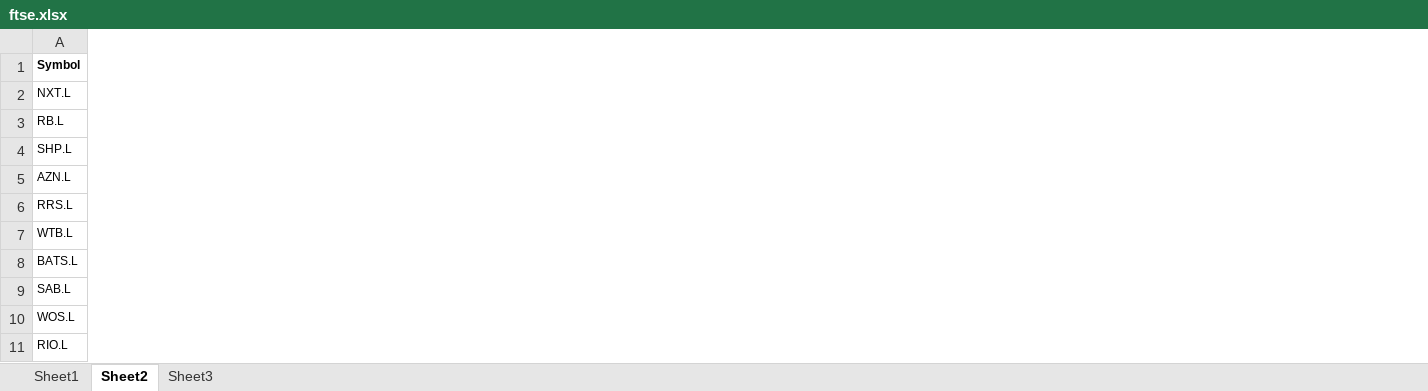
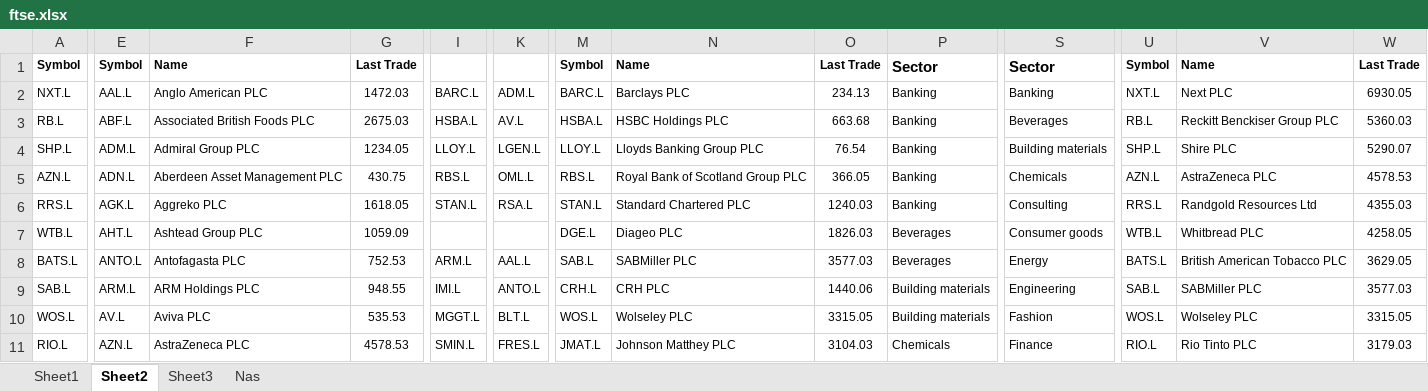
Before and after one commit to allanx38/DxCc, an Excel workbook: ftse.xlsx, sheet Sheet2, drawn as a sheet; only a part is shown, gaps mark what is left out; values as stored, in another font and other column widths than the file's, no borders; the diff covers the shown part only; the diff names each change by its address in the sheet, - before the commit and + after, or states it on an @@ line.

```diff
--- a/ftse.xlsx (sheet Sheet2)
+++ b/ftse.xlsx (sheet Sheet2)
+sheet tab: Nas
+column E, rows 1-11: Symbol | AAL.L | ABF.L | ADM.L | ADN.L | AGK.L | AHT.L | ANTO.L | ARM.L | AV.L | AZN.L
+column F, rows 1-11: Name | Anglo American PLC | Associated British Foods PLC | Admiral Group PLC | Aberdeen Asset Management PLC | Aggreko PLC | Ashtead Group PLC | Antofagasta PLC | ARM Holdings PLC | Aviva PLC | AstraZeneca PLC
+column G, rows 1-11: Last Trade | 1472.03 | 2675.03 | 1234.05 | 430.75 | 1618.05 | 1059.09 | 752.53 | 948.55 | 535.53 | 4578.53
+column I, rows 2-11: BARC.L | HSBA.L | LLOY.L | RBS.L | STAN.L |  | ARM.L | IMI.L | MGGT.L | SMIN.L
+column K, rows 2-11: ADM.L | AV.L | LGEN.L | OML.L | RSA.L |  | AAL.L | ANTO.L | BLT.L | FRES.L
+column M, rows 1-11: Symbol | BARC.L | HSBA.L | LLOY.L | RBS.L | STAN.L | DGE.L | SAB.L | CRH.L | WOS.L | JMAT.L
+column N, rows 1-11: Name | Barclays PLC | HSBC Holdings PLC | Lloyds Banking Group PLC | Royal Bank of Scotland Group PLC | Standard Chartered PLC | Diageo PLC | SABMiller PLC | CRH PLC | Wolseley PLC | Johnson Matthey PLC
+column O, rows 1-11: Last Trade | 234.13 | 663.68 | 76.54 | 366.05 | 1240.03 | 1826.03 | 3577.03 | 1440.06 | 3315.05 | 3104.03
+column P, rows 1-11: Sector | Banking | Banking | Banking | Banking | Banking | Beverages | Beverages | Building materials | Building materials | Chemicals
+column S, rows 1-11: Sector | Banking | Beverages | Building materials | Chemicals | Consulting | Consumer goods | Energy | Engineering | Fashion | Finance
+column U, rows 1-11: Symbol | NXT.L | RB.L | SHP.L | AZN.L | RRS.L | WTB.L | BATS.L | SAB.L | WOS.L | RIO.L
+column V, rows 1-11: Name | Next PLC | Reckitt Benckiser Group PLC | Shire PLC | AstraZeneca PLC | Randgold Resources Ltd | Whitbread PLC | British American Tobacco PLC | SABMiller PLC | Wolseley PLC | Rio Tinto PLC
+column W, rows 1-11: Last Trade | 6930.05 | 5360.03 | 5290.07 | 4578.53 | 4355.03 | 4258.05 | 3629.05 | 3577.03 | 3315.05 | 3179.03
```
Also changed, not shown: 8 added columns elsewhere in this sheet, sheet Sheet3, 2 other files.
